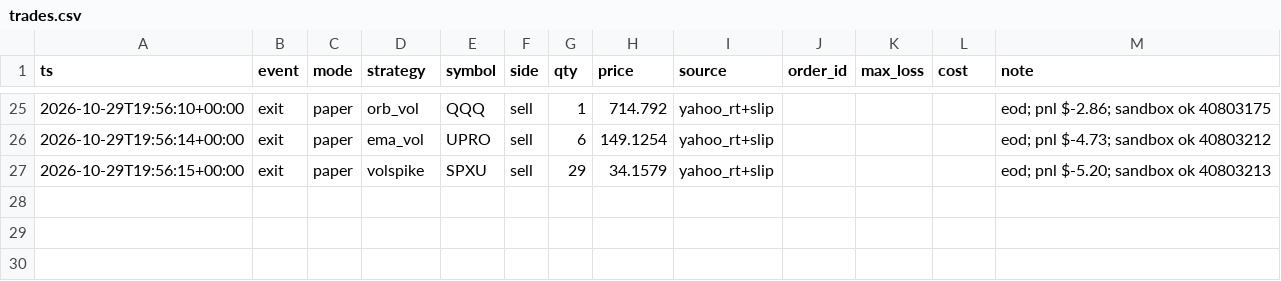
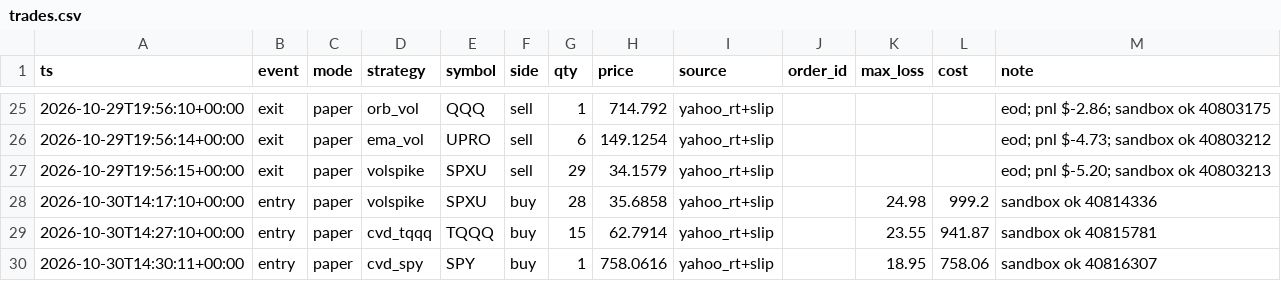
Before and after one commit to vivekgomathinayagam-ux/Trading-lab, a CSV file: ledger/trades.csv, drawn as a sheet; only a part is shown, gaps mark what is left out; the diff names each change by its address in the sheet, - before the commit and + after, or states it on an @@ line.

Commit message:
snapshot 2026-10-30T10:30-04:00

```diff
--- a/ledger/trades.csv
+++ b/ledger/trades.csv
+row 28: 2026-10-30T14:17:10+00:00 | entry | paper | volspike | SPXU | buy | 28 | 35.6858 | yahoo_rt+slip |  | 24.98 | 999.2 | sandbox ok 40814336
+row 29: 2026-10-30T14:27:10+00:00 | entry | paper | cvd_tqqq | TQQQ | buy | 15 | 62.7914 | yahoo_rt+slip |  | 23.55 | 941.87 | sandbox ok 40815781
+row 30: 2026-10-30T14:30:11+00:00 | entry | paper | cvd_spy | SPY | buy | 1 | 758.0616 | yahoo_rt+slip |  | 18.95 | 758.06 | sandbox ok 40816307
```
